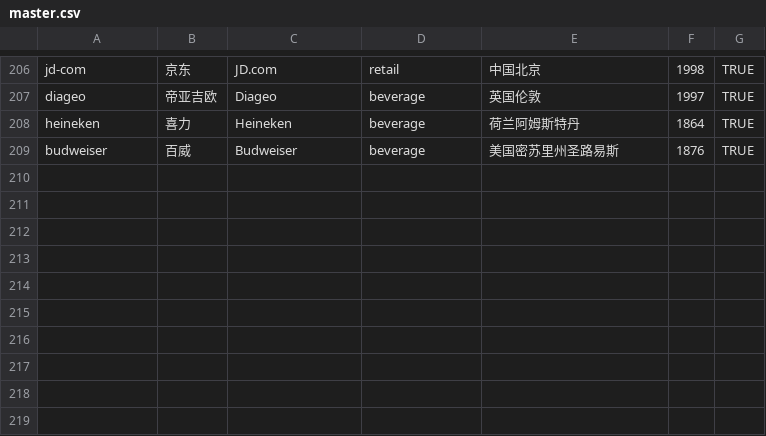
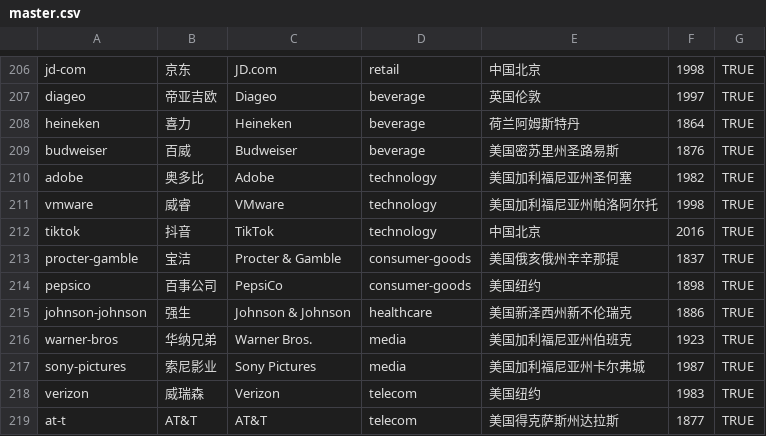
Before and after one commit to wqf2956041-star/pinpai-ai-in, a CSV file: master.csv, drawn as a sheet; only a part is shown, gaps mark what is left out; the diff names each change by its address in the sheet, - before the commit and + after, or states it on an @@ line.

Commit message:
batch add 10 brands: Adobe, VMware, TikTok, Procter & Gamble, PepsiCo, Johnson & Johnson, Warner Bros., Sony Pictures, Verizon, AT&T

```diff
--- a/master.csv
+++ b/master.csv
+row 210: adobe | 奥多比 | Adobe | technology | 美国加利福尼亚州圣何塞 | 1982 | TRUE
+row 211: vmware | 威睿 | VMware | technology | 美国加利福尼亚州帕洛阿尔托 | 1998 | TRUE
+row 212: tiktok | 抖音 | TikTok | technology | 中国北京 | 2016 | TRUE
+row 213: procter-gamble | 宝洁 | Procter & Gamble | consumer-goods | 美国俄亥俄州辛辛那提 | 1837 | TRUE
+row 214: pepsico | 百事公司 | PepsiCo | consumer-goods | 美国纽约 | 1898 | TRUE
+row 215: johnson-johnson | 强生 | Johnson & Johnson | healthcare | 美国新泽西州新不伦瑞克 | 1886 | TRUE
+row 216: warner-bros | 华纳兄弟 | Warner Bros. | media | 美国加利福尼亚州伯班克 | 1923 | TRUE
+row 217: sony-pictures | 索尼影业 | Sony Pictures | media | 美国加利福尼亚州卡尔弗城 | 1987 | TRUE
+row 218: verizon | 威瑞森 | Verizon | telecom | 美国纽约 | 1983 | TRUE
+row 219: at-t | AT&T | AT&T | telecom | 美国得克萨斯州达拉斯 | 1877 | TRUE
```
Also changed, not shown: 24 other files.
